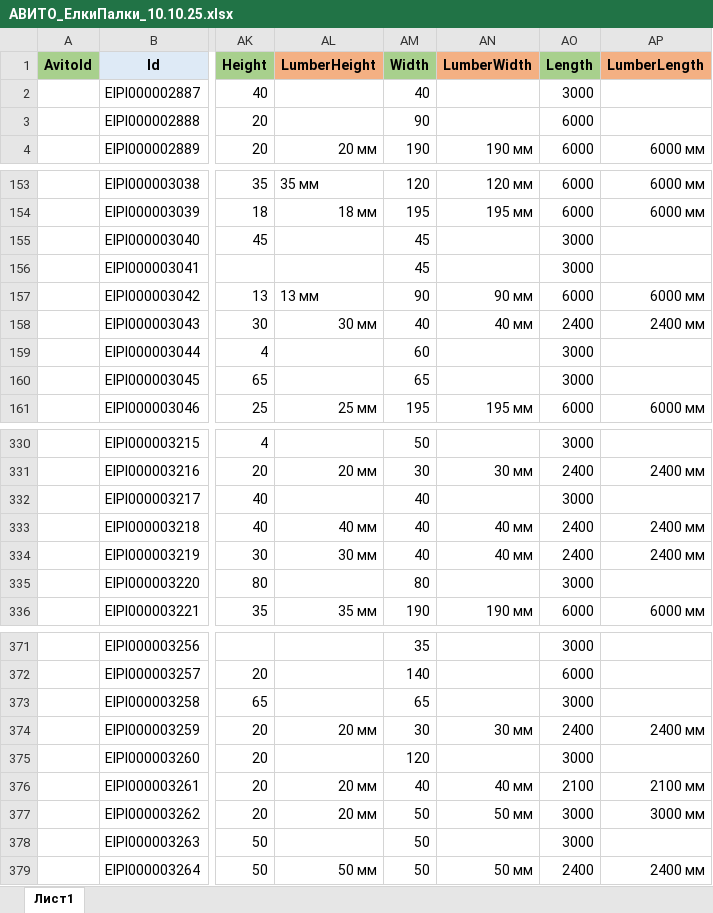
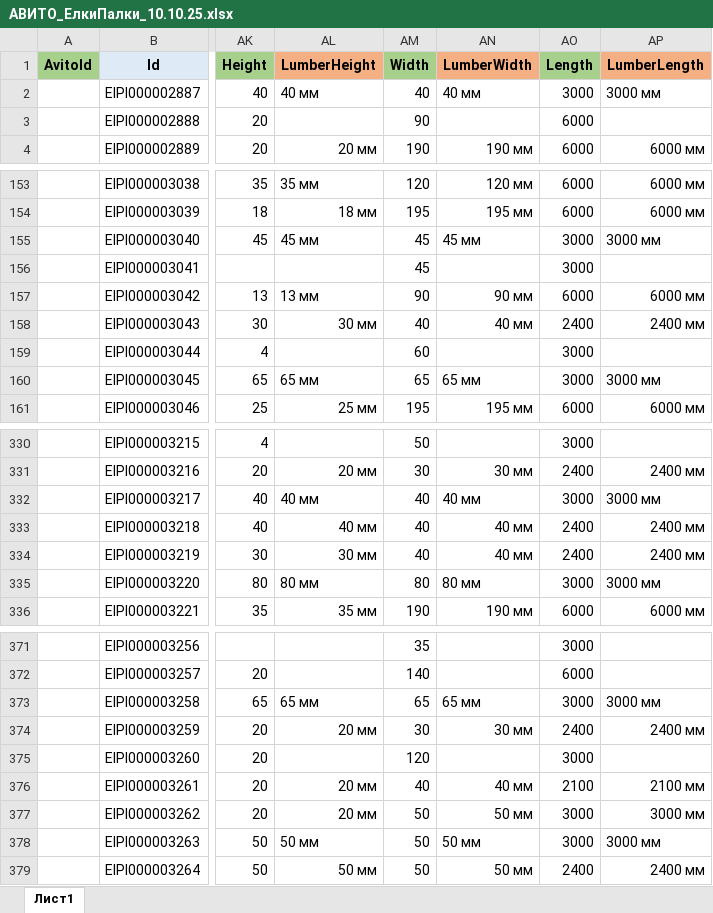
Before and after one commit to palkielki-palki/Avito_file, an Excel workbook: АВИТО_ЕлкиПалки_10.10.25.xlsx, sheet Лист1, drawn as a sheet; only a part is shown, gaps mark what is left out; values as stored, in another font and other column widths than the file's, no borders; conditional formats not drawn; the diff covers the shown part only; the diff names each change by its address in the sheet, - before the commit and + after, or states it on an @@ line.

Commit message:
Add files via upload

```diff
--- a/АВИТО_ЕлкиПалки_10.10.25.xlsx (sheet Лист1)
+++ b/АВИТО_ЕлкиПалки_10.10.25.xlsx (sheet Лист1)
-AL2 (LumberHeight): (empty)
+AL2 (LumberHeight): 40 мм
-AN2 (LumberWidth): (empty)
+AN2 (LumberWidth): 40 мм
-AP2 (LumberLength): (empty)
+AP2 (LumberLength): 3000 мм
-AL155 (LumberHeight): (empty)
+AL155 (LumberHeight): 45 мм
-AN155 (LumberWidth): (empty)
+AN155 (LumberWidth): 45 мм
-AP155 (LumberLength): (empty)
+AP155 (LumberLength): 3000 мм
-AL160 (LumberHeight): (empty)
+AL160 (LumberHeight): 65 мм
-AN160 (LumberWidth): (empty)
+AN160 (LumberWidth): 65 мм
-AP160 (LumberLength): (empty)
+AP160 (LumberLength): 3000 мм
-AL332 (LumberHeight): (empty)
+AL332 (LumberHeight): 40 мм
-AN332 (LumberWidth): (empty)
+AN332 (LumberWidth): 40 мм
-AP332 (LumberLength): (empty)
+AP332 (LumberLength): 3000 мм
-AL335 (LumberHeight): (empty)
+AL335 (LumberHeight): 80 мм
-AN335 (LumberWidth): (empty)
+AN335 (LumberWidth): 80 мм
-AP335 (LumberLength): (empty)
+AP335 (LumberLength): 3000 мм
-AL373 (LumberHeight): (empty)
+AL373 (LumberHeight): 65 мм
-AN373 (LumberWidth): (empty)
+AN373 (LumberWidth): 65 мм
-AP373 (LumberLength): (empty)
+AP373 (LumberLength): 3000 мм
-AL378 (LumberHeight): (empty)
+AL378 (LumberHeight): 50 мм
-AN378 (LumberWidth): (empty)
+AN378 (LumberWidth): 50 мм
-AP378 (LumberLength): (empty)
+AP378 (LumberLength): 3000 мм
```
Also changed, not shown: 123 edited cells elsewhere in this sheet.
